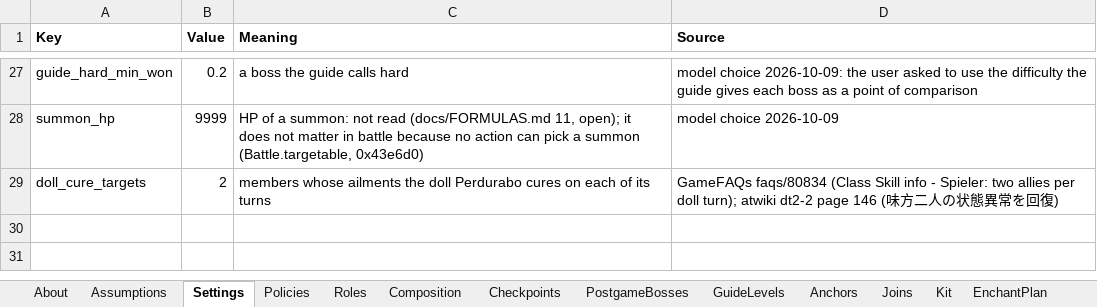
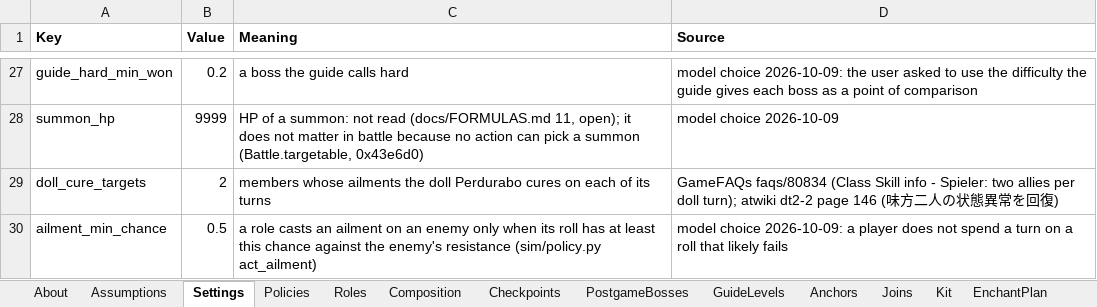
Before and after one commit to Asaad-E/DungeonTravelers_2_2_qol_balance_mod, an Excel workbook: mod_project/data_tables/sim_setup.xlsx, sheet Settings, drawn as a sheet; only a part is shown, gaps mark what is left out; values as stored, in another font and other column widths than the file's, no borders; the diff names each change by its address in the sheet, - before the commit and + after, or states it on an @@ line.

Commit message:
feat(sim): an ailment rule (act_ailment)
an ailment rule (act_ailment): the Sage casts slow, silence or sleep and
the Kunoichi Shadow Sew on bosses when the roll reaches
ailment_min_chance

```diff
--- a/mod_project/data_tables/sim_setup.xlsx (sheet Settings)
+++ b/mod_project/data_tables/sim_setup.xlsx (sheet Settings)
+row 30: ailment_min_chance | 0.5 | a role casts an ailment on an enemy only when its roll has at least this chance against the enemy's resistance (sim/policy.py act_ailment) | model choice 2026-10-09: a player does not spend a turn on a roll that likely fails
```
Also changed, not shown: sheet Policies, 1 other file.
